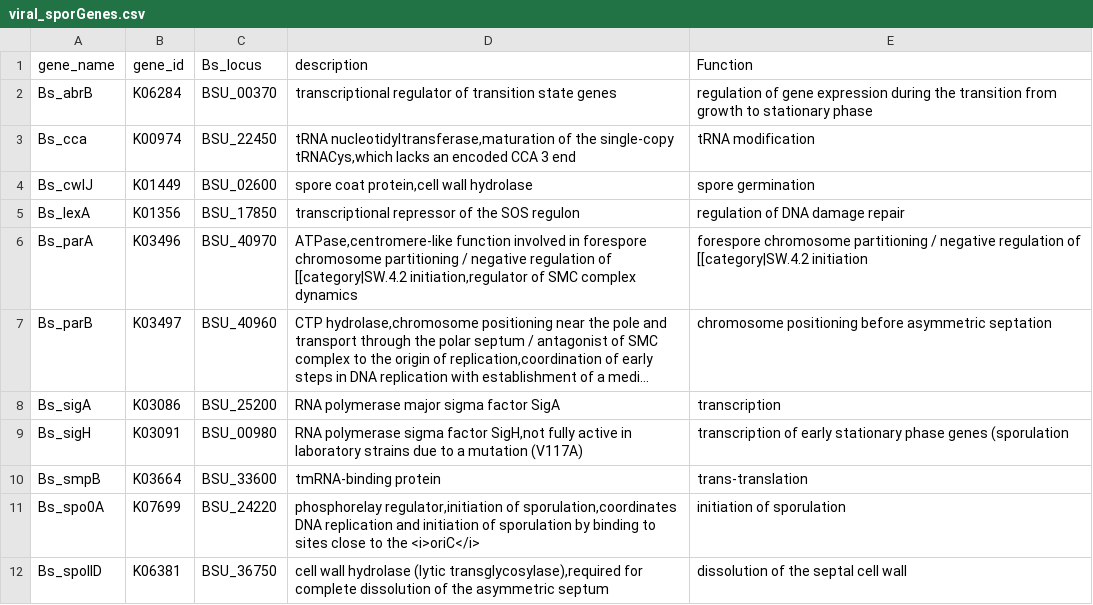
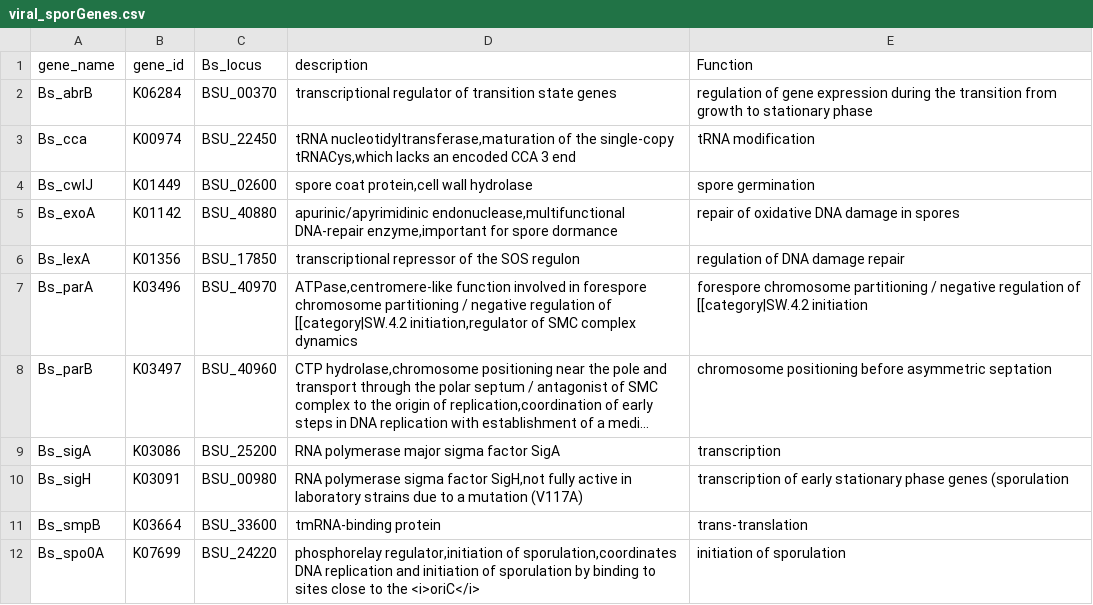
Before and after one commit to joyobrien20/spore_amg, a CSV file: dram_metaG/data/viral_sporGenes.csv, drawn as a sheet; only a part is shown; the shorter side is filled out with more unchanged rows; long unchanged cells end in …; the diff names each change by its address in the sheet, - before the commit and + after, or states it on an @@ line.

```diff
--- a/dram_metaG/data/viral_sporGenes.csv
+++ b/dram_metaG/data/viral_sporGenes.csv
+row 5: Bs_exoA | K01142 | BSU_40880 | apurinic/apyrimidinic endonuclease,multifunctional DNA-repair enzyme,important for spore dormance | repair of oxidative DNA damage in spores
```
Also changed, not shown: dram_metaG/data/curated/Bs_ytlA.csv, dram_metaG/data/genes_nonSPOR_out.csv, 5 other files.
